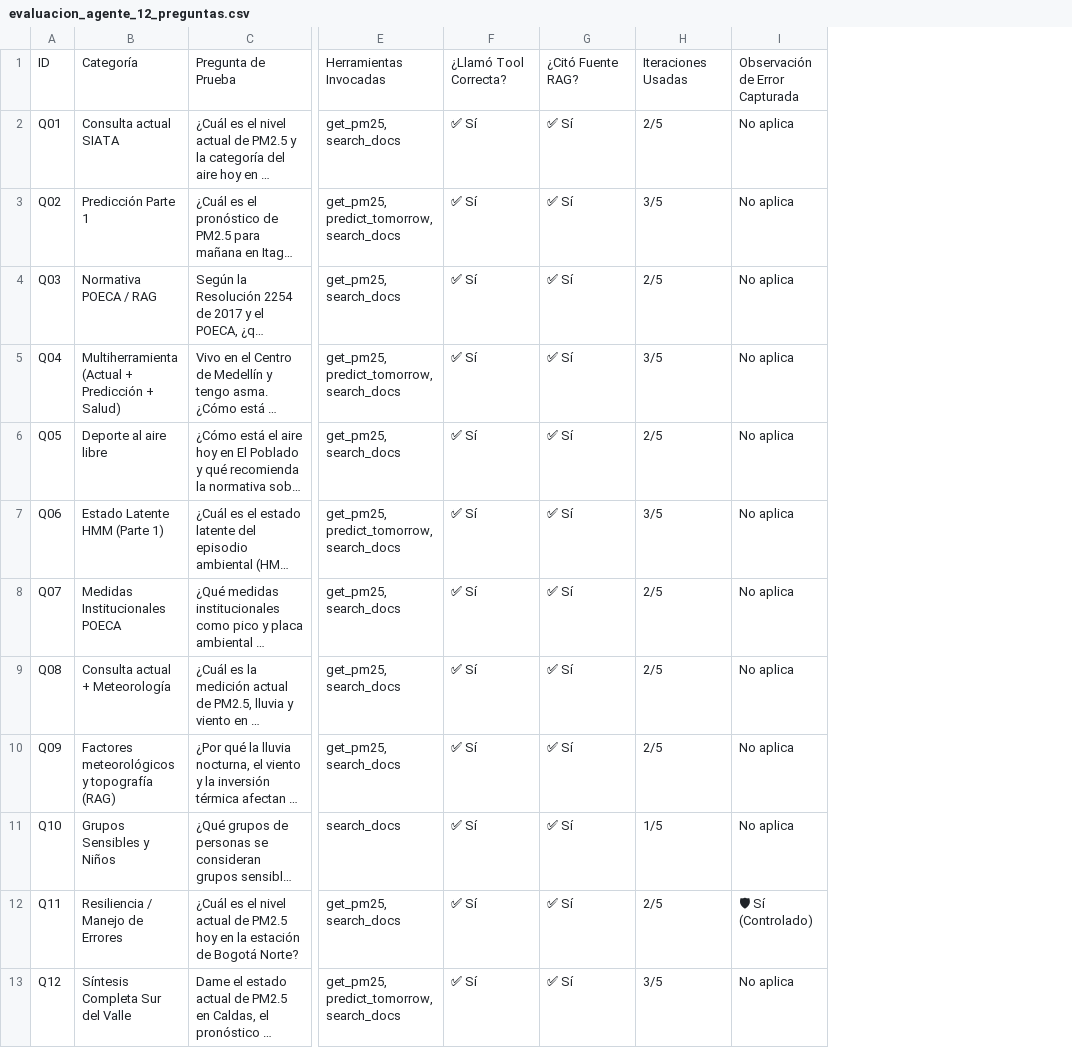
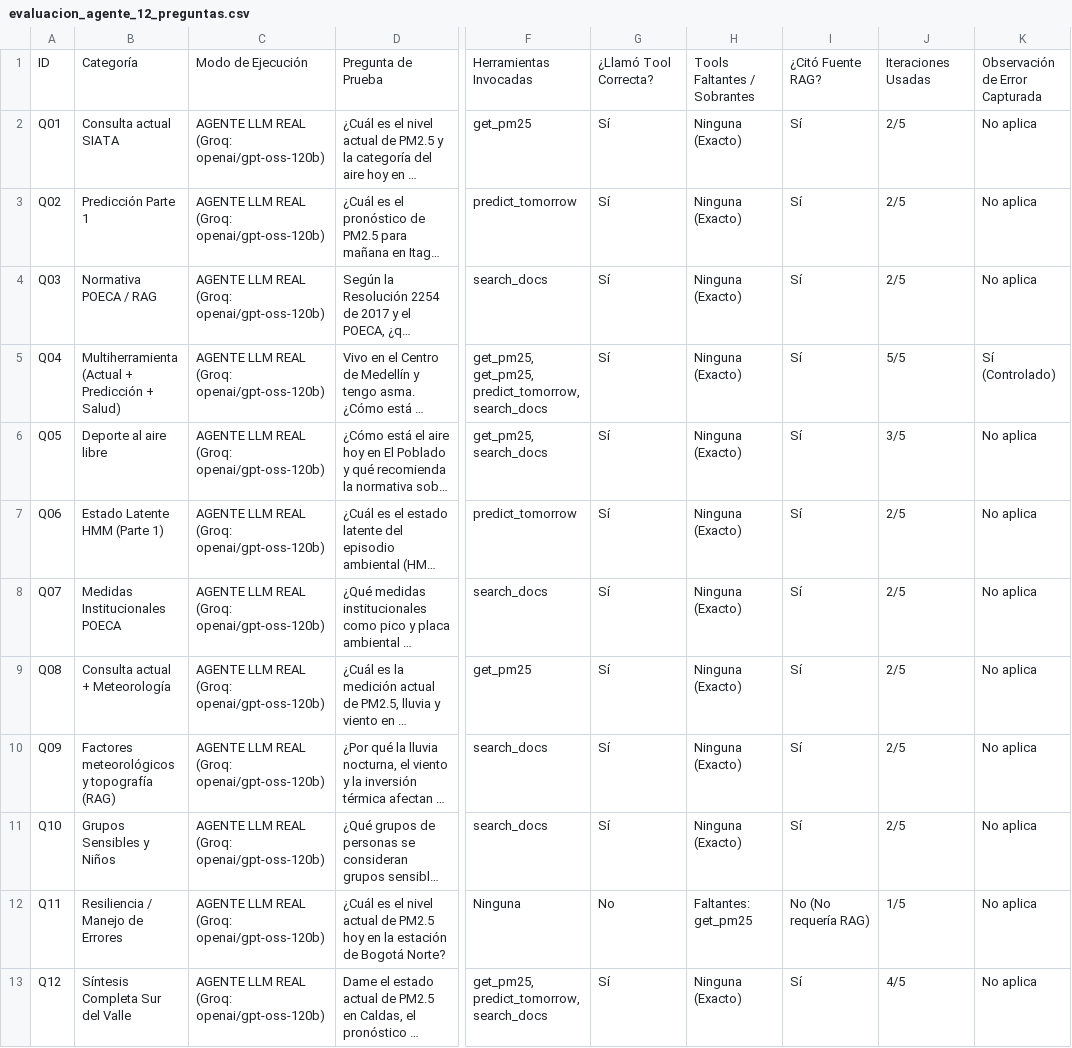
Before and after one commit to jcgomezj/si3003-aire-agente, a CSV file: data/evaluacion_agente_12_preguntas.csv, drawn as a sheet; only a part is shown, gaps mark what is left out; long unchanged cells end in …; removed rows and columns are numbered as before the commit, all else as after; the diff names each change by its address in the sheet, - before the commit and + after, or states it on an @@ line.

Commit message:
fix: evaluar agente LLM real con igualdad estricta de conjuntos y actualizar metricas reproducibles exactas

```diff
--- a/data/evaluacion_agente_12_preguntas.csv
+++ b/data/evaluacion_agente_12_preguntas.csv
+column C, rows 1-13: Modo de Ejecución | AGENTE LLM REAL (Groq: openai/gpt-oss-120b) | AGENTE LLM REAL (Groq: openai/gpt-oss-120b) | AGENTE LLM REAL (Groq: openai/gpt-oss-120b) | AGENTE LLM REAL (Groq: openai/gpt-oss-120b) | AGENTE LLM REAL (Groq: openai/gpt-oss-120b) | AGENTE LLM REAL (Groq: openai/gpt-oss-120b) | AGENTE LLM REAL (Groq: openai/gpt-oss-120b) | AGENTE LLM REAL (Groq: openai/gpt-oss-120b) | AGENTE LLM REAL (Groq: openai/gpt-oss-120b) | AGENTE LLM REAL (Groq: openai/gpt-oss-120b) | AGENTE LLM REAL (Groq: openai/gpt-oss-120b) | AGENTE LLM REAL (Groq: openai/gpt-oss-120b)
-column E, rows 1-13: Herramientas Invocadas | get_pm25, search_docs | get_pm25, predict_tomorrow, search_docs | get_pm25, search_docs | get_pm25, predict_tomorrow, search_docs | get_pm25, search_docs | get_pm25, predict_tomorrow, search_docs | get_pm25, search_docs | get_pm25, search_docs | get_pm25, search_docs | search_docs | get_pm25, search_docs | get_pm25, predict_tomorrow, search_docs
-column F, rows 1-13: ¿Llamó Tool Correcta? | ✅ Sí | ✅ Sí | ✅ Sí | ✅ Sí | ✅ Sí | ✅ Sí | ✅ Sí | ✅ Sí | ✅ Sí | ✅ Sí | ✅ Sí | ✅ Sí
-column G, rows 1-13: ¿Citó Fuente RAG? | ✅ Sí | ✅ Sí | ✅ Sí | ✅ Sí | ✅ Sí | ✅ Sí | ✅ Sí | ✅ Sí | ✅ Sí | ✅ Sí | ✅ Sí | ✅ Sí
+column F, rows 1-13: Herramientas Invocadas | get_pm25 | predict_tomorrow | search_docs | get_pm25, get_pm25, predict_tomorrow, search_docs | get_pm25, search_docs | predict_tomorrow | search_docs | get_pm25 | search_docs | search_docs | Ninguna | get_pm25, predict_tomorrow, search_docs
+column G, rows 1-13: ¿Llamó Tool Correcta? | Sí | Sí | Sí | Sí | Sí | Sí | Sí | Sí | Sí | Sí | No | Sí
+column H, rows 1-13: Tools Faltantes / Sobrantes | Ninguna (Exacto) | Ninguna (Exacto) | Ninguna (Exacto) | Ninguna (Exacto) | Ninguna (Exacto) | Ninguna (Exacto) | Ninguna (Exacto) | Ninguna (Exacto) | Ninguna (Exacto) | Ninguna (Exacto) | Faltantes: get_pm25 | Ninguna (Exacto)
+column I, rows 1-13: ¿Citó Fuente RAG? | Sí | Sí | Sí | Sí | Sí | Sí | Sí | Sí | Sí | Sí | No (No requería RAG) | Sí
-J3: 3/5
+J3: 2/5
-J5: 3/5
+J5: 5/5
-K5: No aplica
+K5: Sí (Controlado)
-J6: 2/5
+J6: 3/5
-J7: 3/5
+J7: 2/5
-J11: 1/5
+J11: 2/5
-J12: 2/5
+J12: 1/5
-K12: 🛡 Sí (Controlado)
+K12: No aplica
-J13: 3/5
+J13: 4/5
```
Also changed, not shown: 8 other files.
